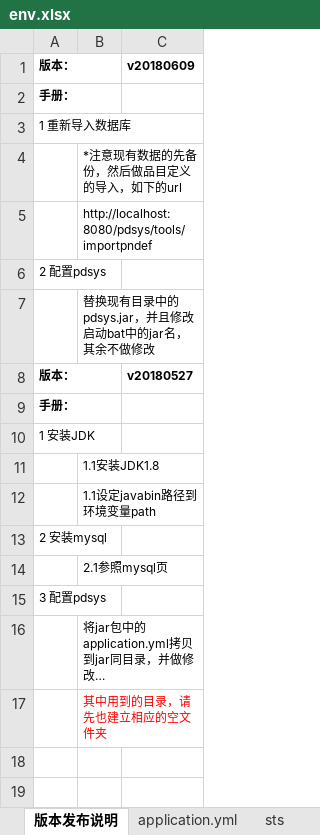
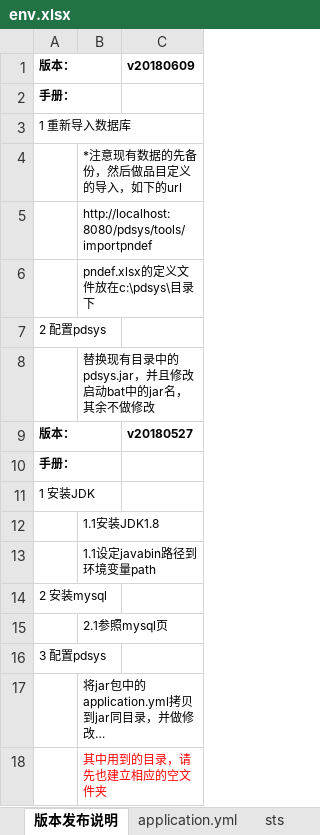
Before and after one commit to zhangxiaofengjs/pdsys, an Excel workbook: doc/env.xlsx, sheet 版本发布说明, drawn as a sheet; long unchanged cells end in …; values as stored, in another font and other column widths than the file's, no borders; the diff names each change by its address in the sheet, - before the commit and + after, or states it on an @@ line.

```diff
--- a/doc/env.xlsx (sheet 版本发布说明)
+++ b/doc/env.xlsx (sheet 版本发布说明)
+row 6:  | pndef.xlsx的定义文件放在c:\pdsys\目录下
```
Also changed, not shown: 2 other files.
